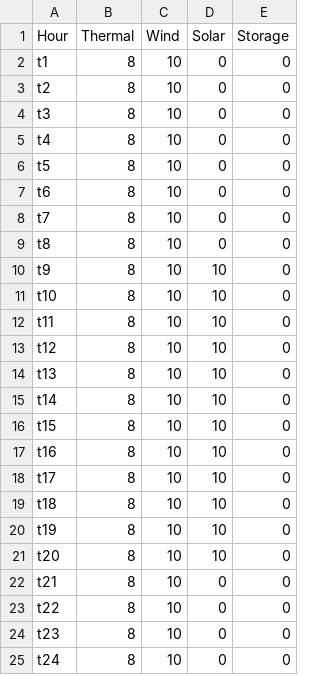
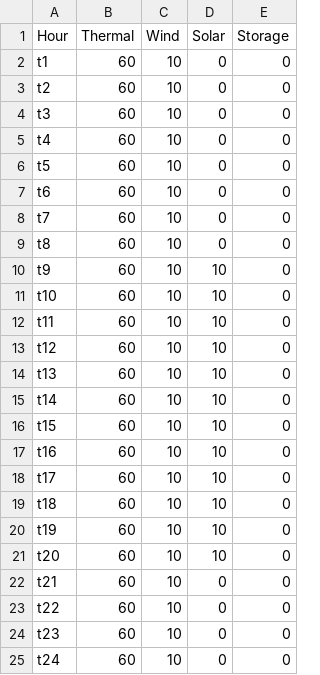
Before and after one commit to ColinvanWijk/EMGa, a CSV file: Bids.csv, drawn as a sheet.

```diff
--- a/Bids.csv
+++ b/Bids.csv
@@ -1,25 +1,25 @@
 Hour,Thermal,Wind,Solar,Storage
-t1,8,10,0,0
-t2,8,10,0,0
-t3,8,10,0,0
-t4,8,10,0,0
-t5,8,10,0,0
-t6,8,10,0,0
-t7,8,10,0,0
-t8,8,10,0,0
-t9,8,10,10,0
-t10,8,10,10,0
-t11,8,10,10,0
-t12,8,10,10,0
-t13,8,10,10,0
-t14,8,10,10,0
-t15,8,10,10,0
-t16,8,10,10,0
-t17,8,10,10,0
-t18,8,10,10,0
-t19,8,10,10,0
-t20,8,10,10,0
-t21,8,10,0,0
-t22,8,10,0,0
-t23,8,10,0,0
-t24,8,10,0,0
+t1,60,10,0,0
+t2,60,10,0,0
+t3,60,10,0,0
+t4,60,10,0,0
+t5,60,10,0,0
+t6,60,10,0,0
+t7,60,10,0,0
+t8,60,10,0,0
+t9,60,10,10,0
+t10,60,10,10,0
+t11,60,10,10,0
+t12,60,10,10,0
+t13,60,10,10,0
+t14,60,10,10,0
+t15,60,10,10,0
+t16,60,10,10,0
+t17,60,10,10,0
+t18,60,10,10,0
+t19,60,10,10,0
+t20,60,10,10,0
+t21,60,10,0,0
+t22,60,10,0,0
+t23,60,10,0,0
+t24,60,10,0,0
```
Also changed, not shown: 3 other files.
